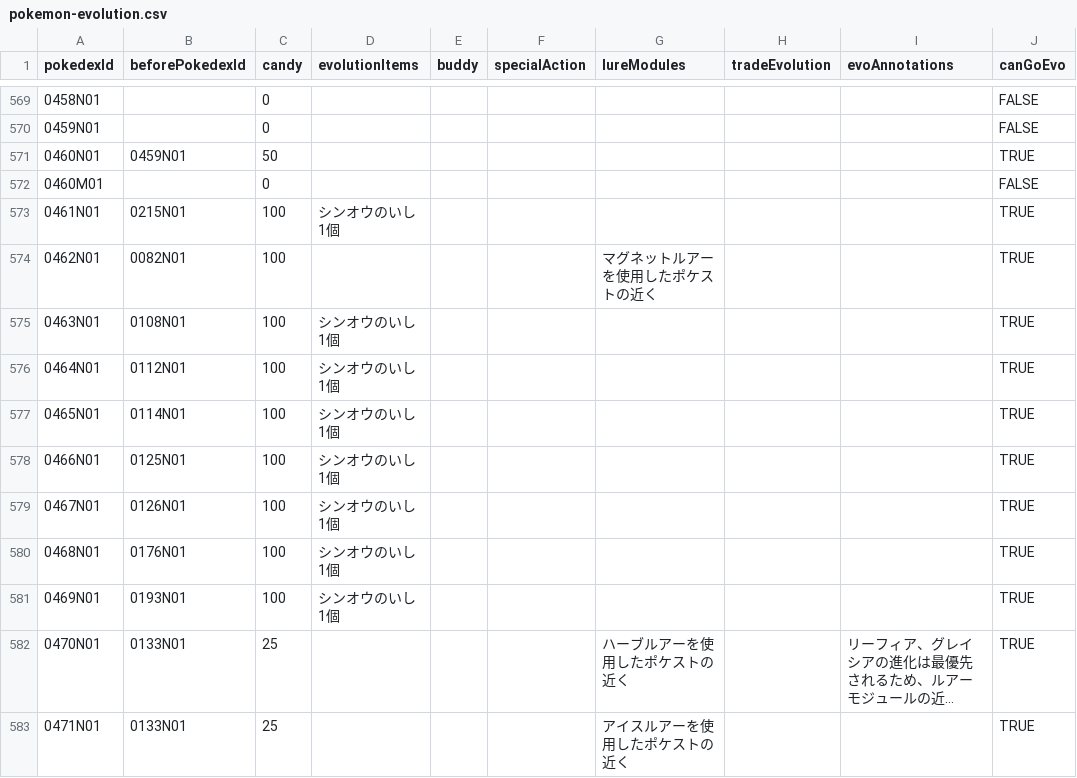
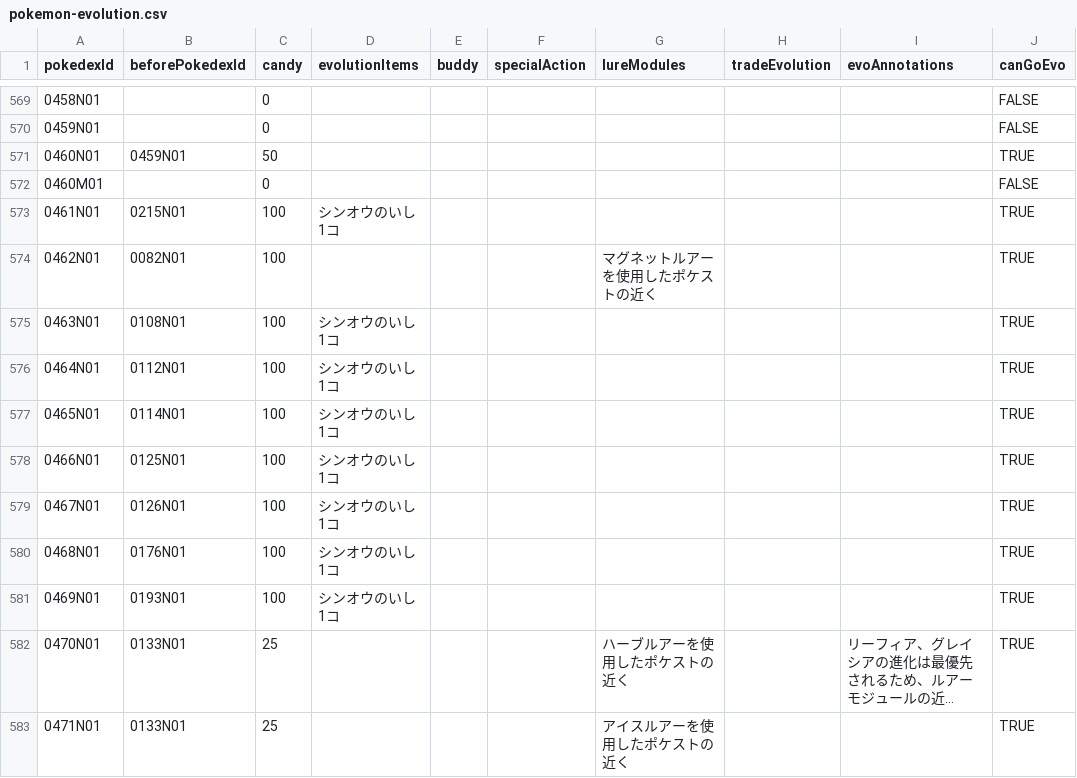
Before and after one commit to kojirakojira/pokego-data-api, a CSV file: src/main/resources/pokemon/pokemon-evolution.csv, drawn as a sheet; only a part is shown, gaps mark what is left out; long unchanged cells end in …; the diff covers the shown part only; the diff names each change by its address in the sheet, - before the commit and + after, or states it on an @@ line.

Commit message:
EvoCost機能初期追加、Evolution系の機能を整理

```diff
--- a/src/main/resources/pokemon/pokemon-evolution.csv
+++ b/src/main/resources/pokemon/pokemon-evolution.csv
-D573 (evolutionItems): シンオウのいし1個
+D573 (evolutionItems): シンオウのいし1コ
-D575:D581 (evolutionItems): シンオウのいし1個
+D575:D581 (evolutionItems): シンオウのいし1コ
```
Also changed, not shown: 53 edited cells elsewhere in this file, src/main/resources/pokemon/pokemon.csv, 20 other files.
